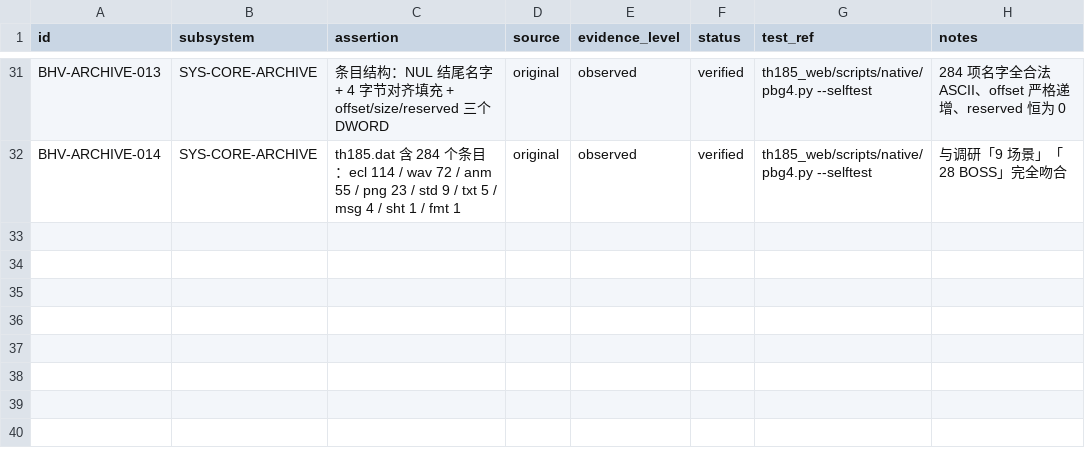
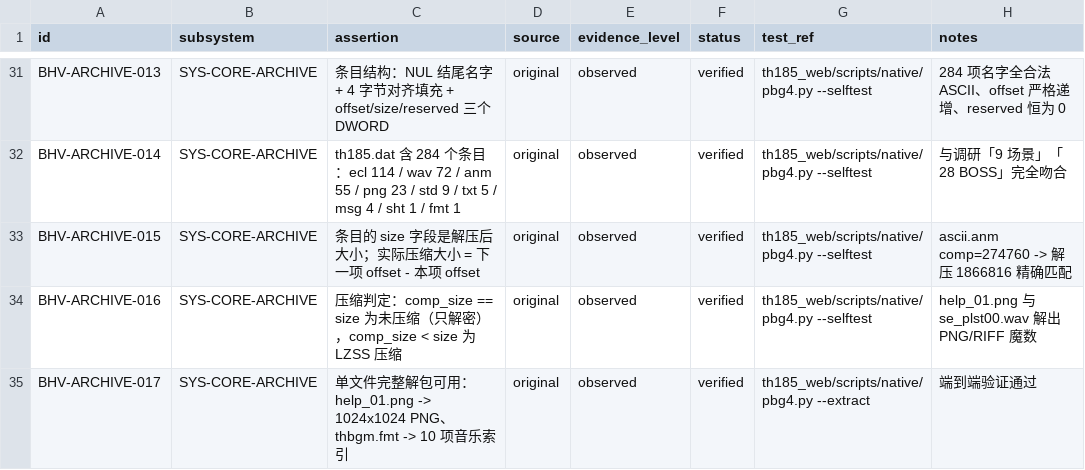
Before and after one commit to GreenSweet233/th185, a CSV file: th185_web/config/behaviors.csv, drawn as a sheet; only a part is shown, gaps mark what is left out; the diff names each change by its address in the sheet, - before the commit and + after, or states it on an @@ line.

Commit message:
★★ PBG4 单文件解包完全打通：SYS-CORE-ARCHIVE -> complete
## 关键发现：size 是解压后大小

条目的 size 字段不是压缩数据大小，而是解压后大小。
实际压缩大小 = 下一项 offset - 本项 offset。

  [0] ascii.anm     off=16      declared=1866816  实际压缩=274760
  [1] ascii_960.anm off=274776  declared=2030672  实际压缩=304225

之前用 declared 当读取长度，导致读到相邻文件的数据。

## 压缩判定规则

  comp_size == size  -> 未压缩，只解密，不 LZSS
  comp_size <  size  -> 已压缩，解密 + LZSS 解压

验证：
  help_01.png   comp=132302 size=132302 -> 89 50 4E 47 (PNG 魔数) OK
  se_plst00.wav comp=3596   size=3596   -> 52 49 46 46 (RIFF) OK
  ascii.anm     comp=274760 size=1866816 -> LZSS 精确 1866816 OK

## 端到端验证

自检 9 项全部通过，新增 3 项：
  [PASS] help_01.png stored uncompressed, magic OK (132302 bytes)
  [PASS] se_plst00.wav stored uncompressed, magic OK (3596 bytes)
  [PASS] ascii.anm LZSS-decompressed to exactly 1866816 bytes

实际解包：
  help_01.png  -> PNG 魔数正确，尺寸 1024x1024
  thbgm.fmt    -> 10 项音乐索引 th185_01.wav..th185_10.wav，44100Hz
  world01t.std -> 前 32 字节含字符串 world01t.anm

thbgm.fmt 是 TH 系列标准格式（每项 52 字节 = char name[16] + 9 个 int32），
解出内容完全合理，证明整条解包链路正确。

## 工具

  pbg4.py --selftest                9 项自检（含真实文件解包验证）
  pbg4.py --list <dat>              列出 284 条目
  pbg4.py --extract <dat> --name X  提取并解密解压单个文件
  pbg4.py --dump <dat> --outdir D   全量解包

## 账本

  SYS-CORE-ARCHIVE -> complete
  behaviors.csv 新增 3 条 verified（累计 34 条，32 verified）
  .gitignore 排除 build/（含原版资源不入库）

PBG4 从文件头到单文件解包的完整链路已全部打通并验证。

```diff
--- a/th185_web/config/behaviors.csv
+++ b/th185_web/config/behaviors.csv
+row 33: BHV-ARCHIVE-015 | SYS-CORE-ARCHIVE | 条目的 size 字段是解压后大小；实际压缩大小 = 下一项 offset - 本项 offset | original | observed | verified | th185_web/scripts/native/pbg4.py --selftest | ascii.anm comp=274760 -> 解压 1866816 精确匹配
+row 34: BHV-ARCHIVE-016 | SYS-CORE-ARCHIVE | 压缩判定：comp_size == size 为未压缩（只解密），comp_size < size 为 LZSS 压缩 | original | observed | verified | th185_web/scripts/native/pbg4.py --selftest | help_01.png 与 se_plst00.wav 解出 PNG/RIFF 魔数
+row 35: BHV-ARCHIVE-017 | SYS-CORE-ARCHIVE | 单文件完整解包可用：help_01.png -> 1024x1024 PNG、thbgm.fmt -> 10 项音乐索引 | original | observed | verified | th185_web/scripts/native/pbg4.py --extract | 端到端验证通过
```
Also changed, not shown: th185_web/config/subsystems.csv, 4 other files.
